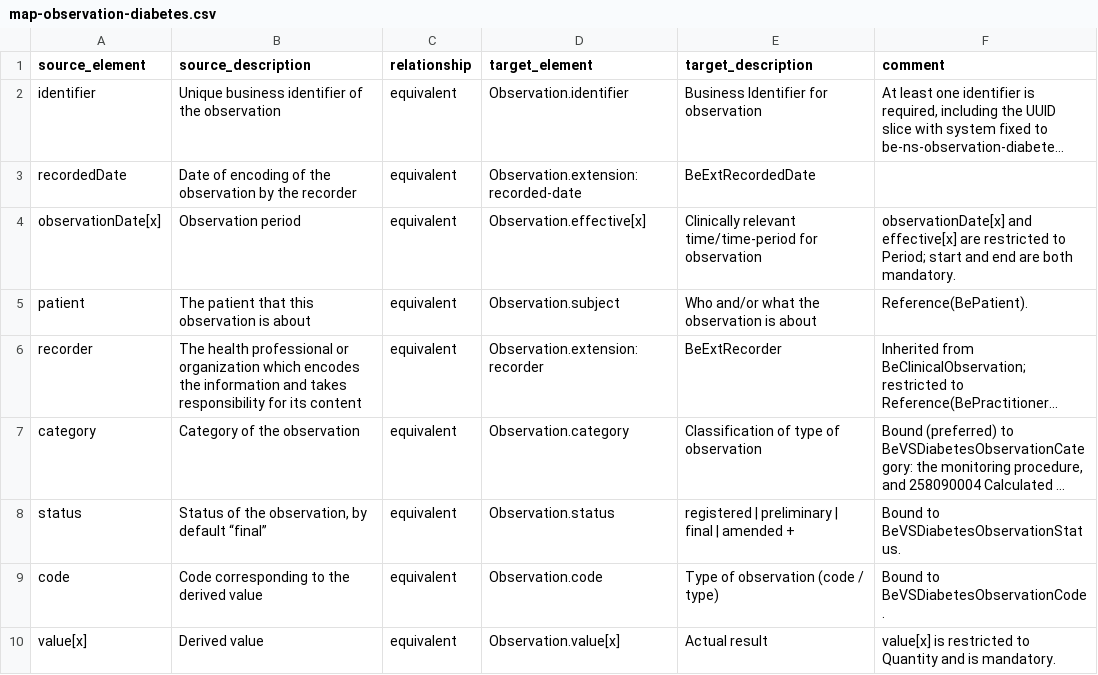
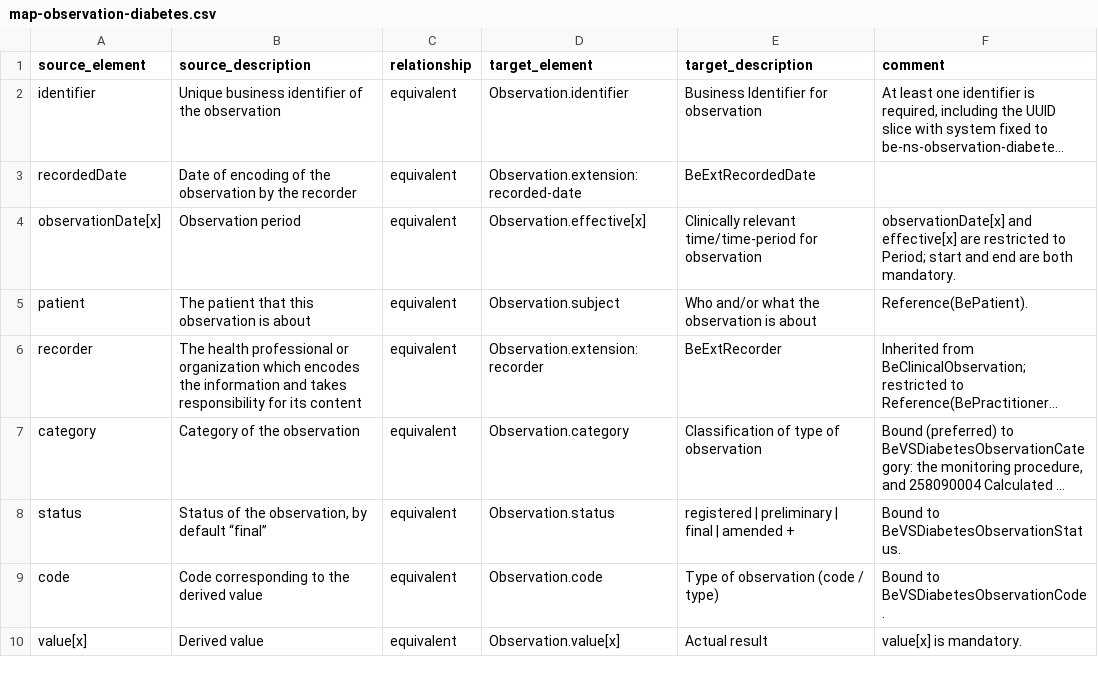
Before and after one commit to hl7-be/glucose-monitoring, a CSV file: input/maps-source/map-observation-diabetes.csv, drawn as a sheet; long unchanged cells end in ….

Commit message:
Do not restrict observation value to Quantity
The business document does not define a type for the derived value.

Related to #9.

```diff
--- a/input/maps-source/map-observation-diabetes.csv
+++ b/input/maps-source/map-observation-diabetes.csv
@@ -9,2 +9,2 @@ status,"Status of the observation, by default “final”",equivalent,Observatio
 code,Code corresponding to the derived value,equivalent,Observation.code,Type of observation (code / type),Bound to BeVSDiabetesObservationCode.
-value[x],Derived value,equivalent,Observation.value[x],Actual result,value[x] is restricted to Quantity and is mandatory.
+value[x],Derived value,equivalent,Observation.value[x],Actual result,value[x] is mandatory.
```
Also changed, not shown: 3 other files.
